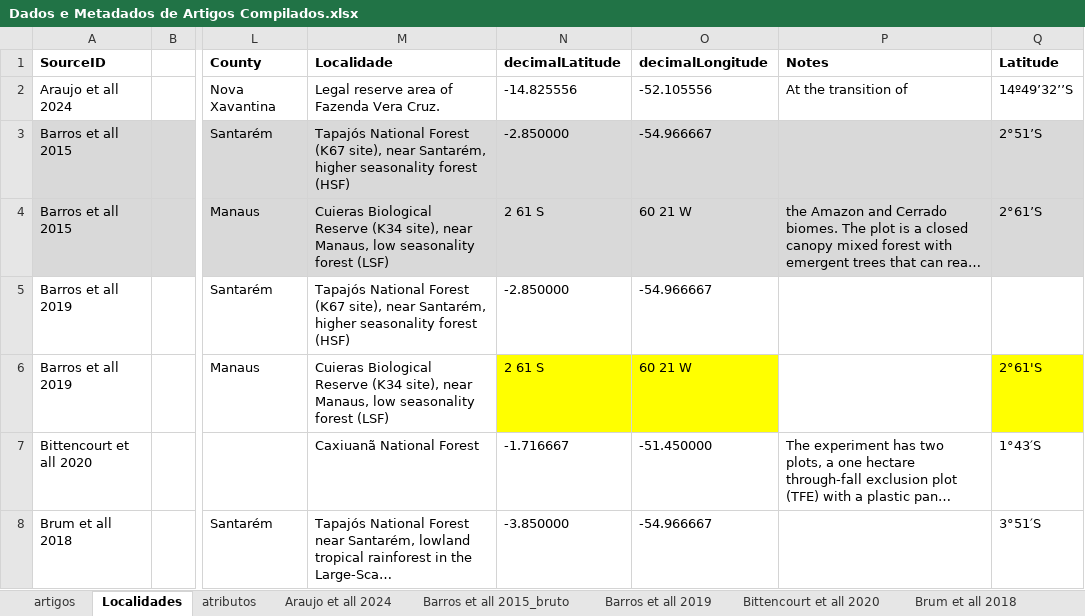
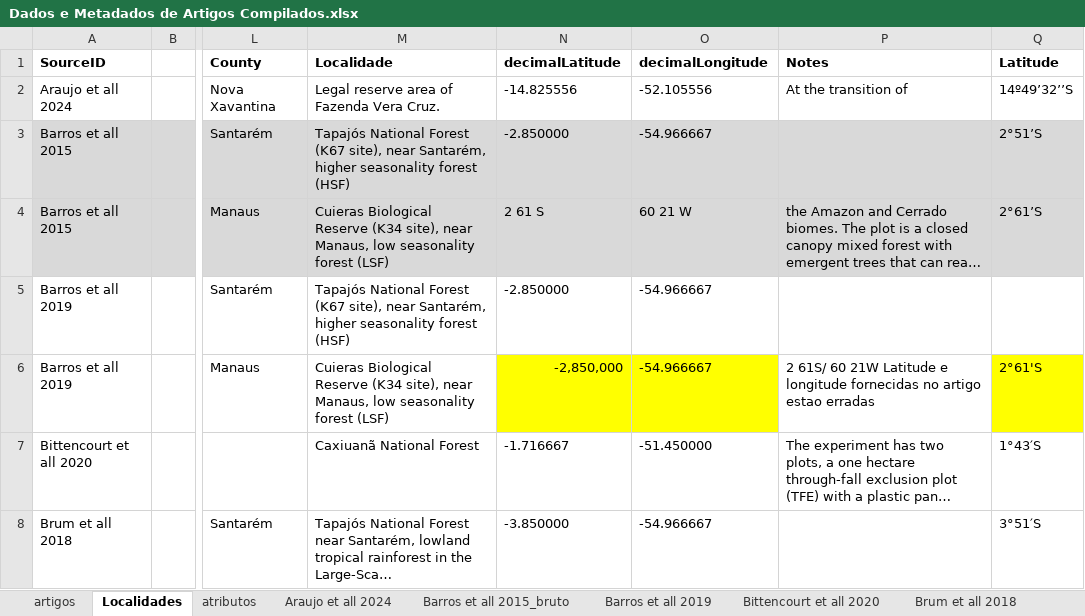
Before and after one commit to pablopains/SinBiAm_Tree_Trait, an Excel workbook: Data/Dados e Metadados de Artigos Compilados.xlsx, sheet Localidades, drawn as a sheet; only a part is shown, gaps mark what is left out; long unchanged cells end in …; values as stored, in another font and other column widths than the file's, no borders; the diff names each change by its address in the sheet, - before the commit and + after, or states it on an @@ line.

```diff
--- a/Data/Dados e Metadados de Artigos Compilados.xlsx (sheet Localidades)
+++ b/Data/Dados e Metadados de Artigos Compilados.xlsx (sheet Localidades)
-N6 (decimalLatitude): 2 61 S
+N6 (decimalLatitude): -2,850,000
-O6 (decimalLongitude): 60 21 W
+O6 (decimalLongitude): -54.966667
-P6 (Notes): (empty)
+P6 (Notes): 2 61S/ 60 21W Latitude e longitude fornecidas no artigo estao erradas
```
Also changed, not shown: sheet Oliveira et all 2019, sheet Tavares et all 2023, sheet Barros et all 2019, 13 other files.
